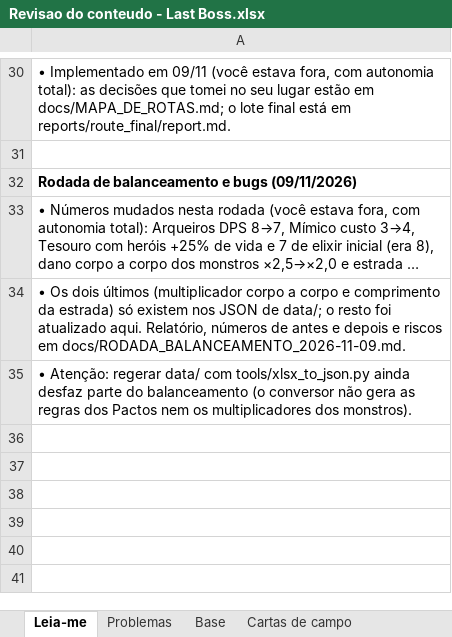
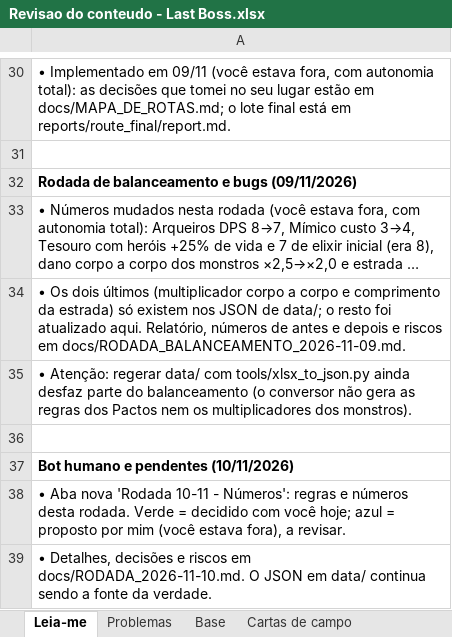
Before and after one commit to gabriellazycat/LastBoss, an Excel workbook: Revisao do conteudo - Last Boss.xlsx, sheet Leia-me, drawn as a sheet; only a part is shown, gaps mark what is left out; long unchanged cells end in …; values as stored, in another font and other column widths than the file's, no borders; the diff names each change by its address in the sheet, - before the commit and + after, or states it on an @@ line.

```diff
--- a/Revisao do conteudo - Last Boss.xlsx (sheet Leia-me)
+++ b/Revisao do conteudo - Last Boss.xlsx (sheet Leia-me)
+row 36: (empty)
+row 37: Bot humano e pendentes (10/11/2026)
+row 38: • Aba nova 'Rodada 10-11 - Números': regras e números desta rodada. Verde = decidido com você hoje; azul = proposto por mim (você estava fora), a revisar.
+row 39: • Detalhes, decisões e riscos em docs/RODADA_2026-11-10.md. O JSON em data/ continua sendo a fonte da verdade.
```
Also changed, not shown: sheet Deck - Níveis, sheet Cartas de campo, sheet Deck - Coleção, sheet Mapa - Loja, sheet Raridade, sheet Base, 4 more sheets, other sheet tabs, 10 other files.
